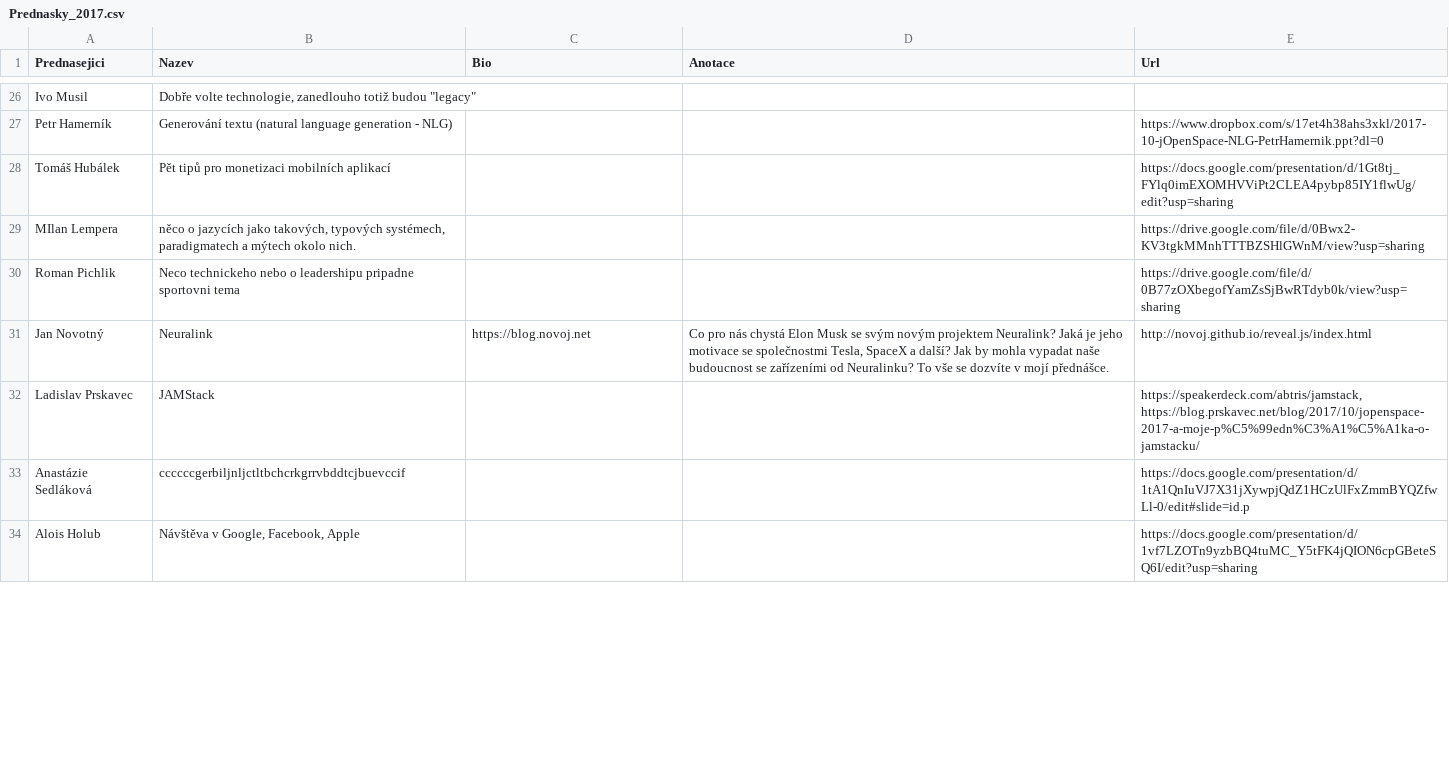
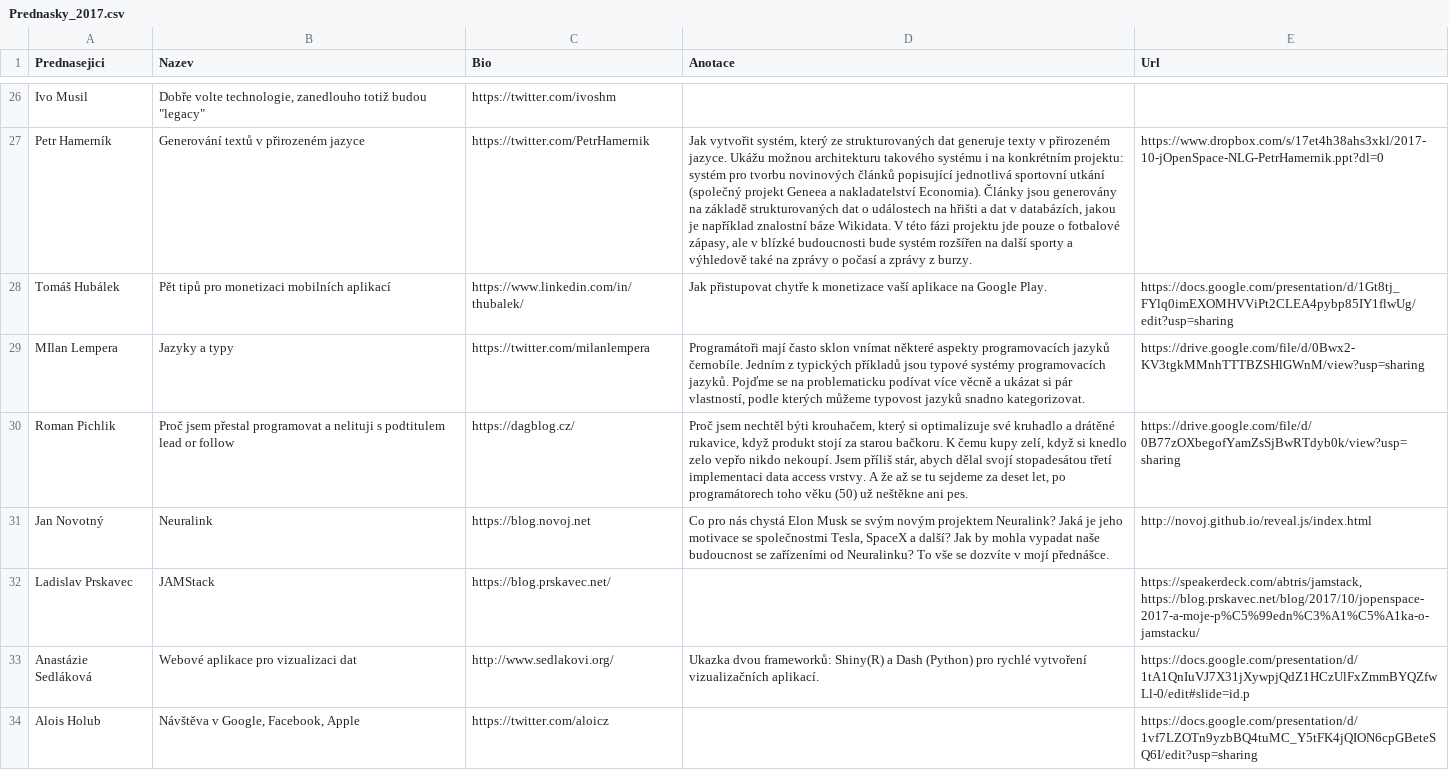
Before and after one commit to novoj/jOpenSpace, a CSV file: _data/Prednasky_2017.csv, drawn as a sheet; only a part is shown, gaps mark what is left out; the diff covers the shown part only; the diff names each change by its address in the sheet, - before the commit and + after, or states it on an @@ line.

```diff
--- a/_data/Prednasky_2017.csv
+++ b/_data/Prednasky_2017.csv
-C26 (Bio): (empty)
+C26 (Bio): https://twitter.com/ivoshm
-B27 (Nazev): Generování textu (natural language generation - NLG)
+B27 (Nazev): Generování textů v přirozeném jazyce
-C27 (Bio): (empty)
+C27 (Bio): https://twitter.com/PetrHamernik
-D27 (Anotace): (empty)
+D27 (Anotace): Jak vytvořit systém, který ze strukturovaných dat generuje texty v přirozeném jazyce. Ukážu možnou architekturu takového systému i na konkrétním projektu: systém pro tvorbu novinových článků popisující jednotlivá sportovní utkání (společný projekt Geneea a nakladatelství Economia). Články jsou generovány na základě strukturovaných dat o událostech na hřišti a dat v databázích, jakou je například znalostní báze Wikidata. V této fázi projektu jde pouze o fotbalové zápasy, ale v blízké budoucnosti bude systém rozšířen na další sporty a výhledově také na zprávy o počasí a zprávy z burzy.
-C28 (Bio): (empty)
+C28 (Bio): https://www.linkedin.com/in/thubalek/
-D28 (Anotace): (empty)
+D28 (Anotace): Jak přistupovat chytře k monetizace vaší aplikace na Google Play.
-B29 (Nazev): něco o jazycích jako takových, typových systémech, paradigmatech a mýtech okolo nich.
+B29 (Nazev): Jazyky a typy
-C29 (Bio): (empty)
+C29 (Bio): https://twitter.com/milanlempera
-D29 (Anotace): (empty)
+D29 (Anotace): Programátoři mají často sklon vnímat některé aspekty programovacích jazyků černobíle. Jedním z typických příkladů jsou typové systémy programovacích jazyků. Pojďme se na problematicku podívat více věcně a ukázat si pár vlastností, podle kterých můžeme typovost jazyků snadno kategorizovat.
-B30 (Nazev): Neco technickeho nebo o leadershipu pripadne sportovni tema
+B30 (Nazev): Proč jsem přestal programovat a nelituji s podtitulem lead or follow
-C30 (Bio): (empty)
+C30 (Bio): https://dagblog.cz/
-D30 (Anotace): (empty)
+D30 (Anotace): Proč jsem nechtěl býti krouhačem, který si optimalizuje své kruhadlo a drátěné rukavice, když produkt stojí za starou bačkoru. K čemu kupy zelí, když si knedlo zelo vepřo nikdo nekoupí. Jsem příliš stár, abych dělal svojí stopadesátou třetí implementaci data access vrstvy. A že až se tu sejdeme za deset let, po programátorech toho věku (50) už neštěkne ani pes.
-C32 (Bio): (empty)
+C32 (Bio): https://blog.prskavec.net/
-B33 (Nazev): ccccccgerbiljnljctltbchcrkgrrvbddtcjbuevccif
+B33 (Nazev): Webové aplikace pro vizualizaci dat
-C33 (Bio): (empty)
+C33 (Bio): http://www.sedlakovi.org/
-D33 (Anotace): (empty)
+D33 (Anotace): Ukazka dvou frameworků: Shiny(R) a Dash (Python) pro rychlé vytvoření vizualizačních aplikací.
-C34 (Bio): (empty)
+C34 (Bio): https://twitter.com/aloicz
```
Also changed, not shown: 48 edited cells elsewhere in this file.
